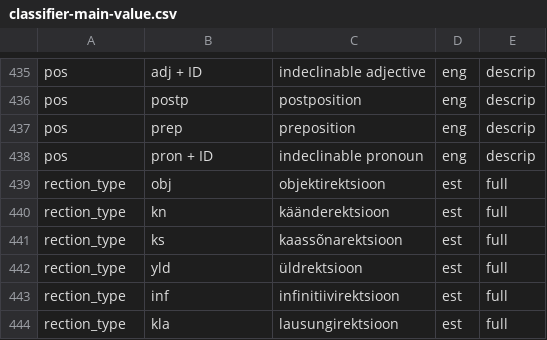
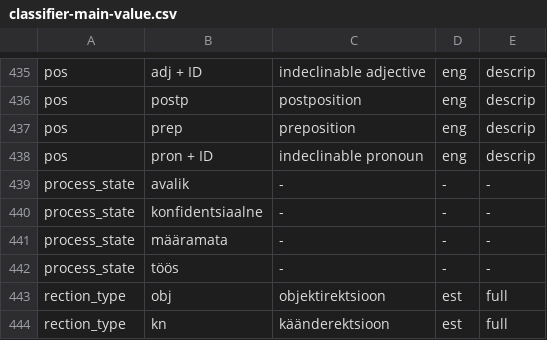
Before and after one commit to keeleinstituut/ekilex, a CSV file: ekilex-etl/fileresources/csv/classifier-main-value.csv, drawn as a sheet; only a part is shown, gaps mark what is left out; the shorter side is filled out with more unchanged rows.

Commit message:
New classifier process_state.

```diff
--- a/ekilex-etl/fileresources/csv/classifier-main-value.csv
+++ b/ekilex-etl/fileresources/csv/classifier-main-value.csv
@@ -438,2 +438,6 @@ pos	prep	preposition	eng	descrip
 pos	pron + ID	indeclinable pronoun	eng	descrip
+process_state	avalik	-	-	-
+process_state	konfidentsiaalne	-	-	-
+process_state	määramata	-	-	-
+process_state	töös	-	-	-
 rection_type	obj	objektirektsioon	est	full
```
Also changed, not shown: ekilex-etl/fileresources/csv/classifier-main-map.csv, 4 other files.
